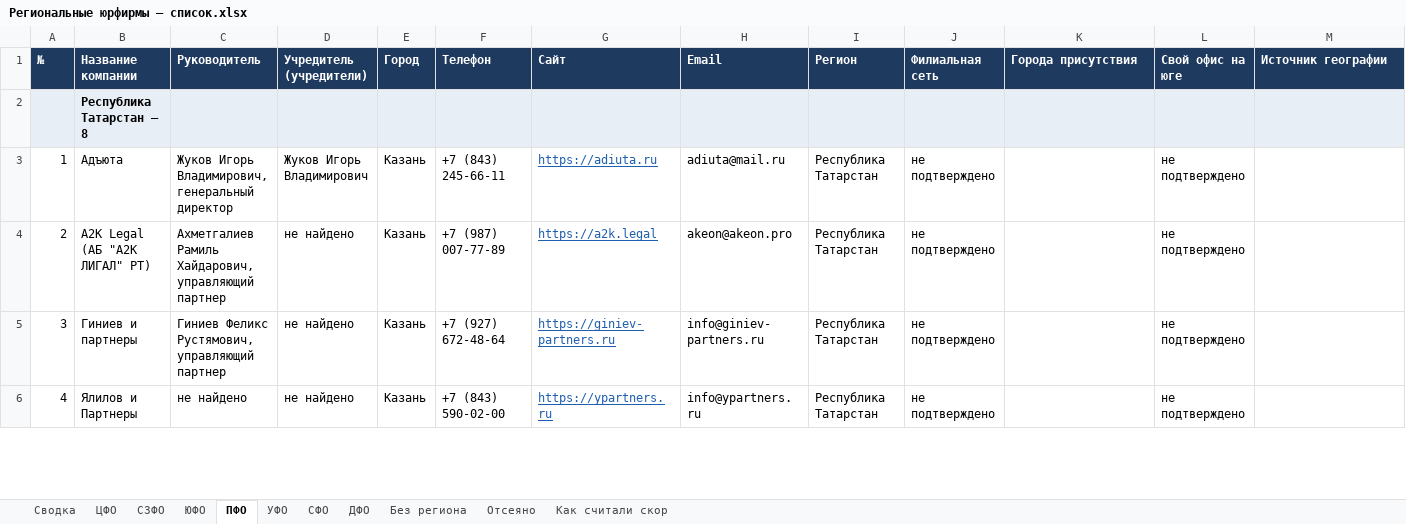
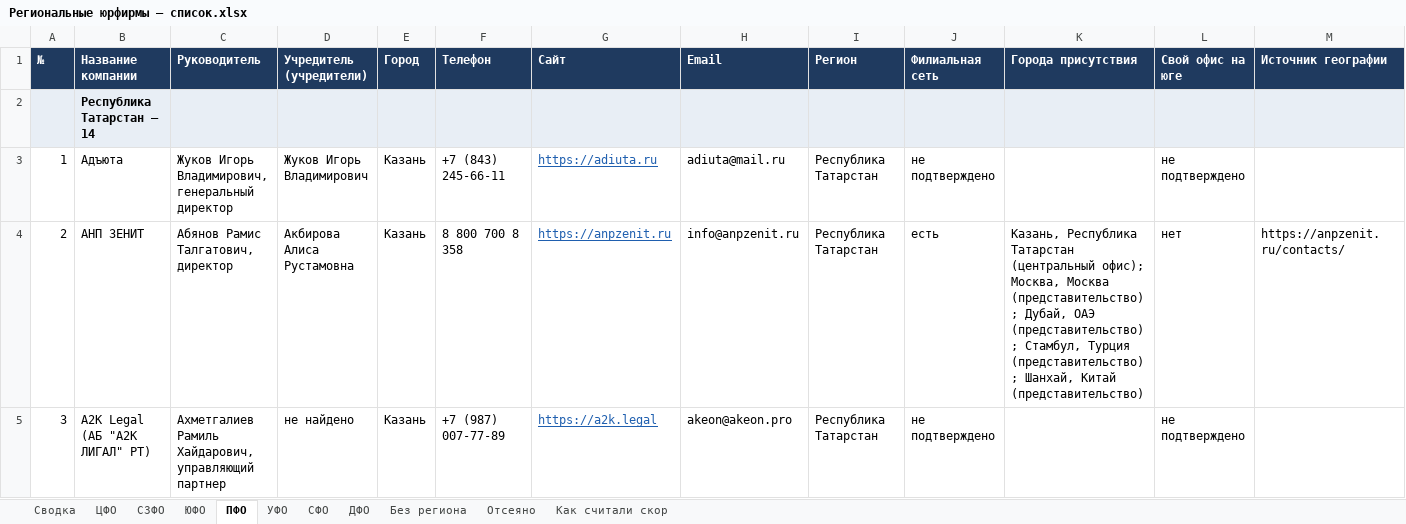
Before and after one commit to khokhlovvi/dengiipravo, an Excel workbook: 07 Партнёры/Рассылка региональным юрфирмам/Региональные юрфирмы — список.xlsx, sheet ПФО, drawn as a sheet; only a part is shown; the shorter side is filled out with more unchanged rows; values as stored, in another font and other column widths than the file's, no borders; addresses are those after the commit; rows hold the shown columns only; the diff covers the shown part only; the diff names each change by its address in the sheet, - before the commit and + after, or states it on an @@ line.

```diff
--- a/07 Партнёры/Рассылка региональным юрфирмам/Региональные юрфирмы — список.xlsx (sheet ПФО)
+++ b/07 Партнёры/Рассылка региональным юрфирмам/Региональные юрфирмы — список.xlsx (sheet ПФО)
-B2 (Название компании): Республика Татарстан — 8
+B2 (Название компании): Республика Татарстан — 14
+row 4: 2 | АНП ЗЕНИТ | Абянов Рамис Талгатович, директор | Акбирова Алиса Рустамовна | Казань | 8 800 700 8 358 | https://anpzenit.ru | info@anpzenit.ru | Республика Татарстан | есть | Казань, Республика Татарстан (центральный офис); Москва, Москва (представительство); Дубай, ОАЭ (представительство); Стамбул, Турция (представительство); Шанхай, Китай (представительство) | нет | https://anpzenit.ru/contacts/
@@ column A (№) renumbered from row 5 down @@
```
Also changed, not shown: 7 added rows and 4 edited cells elsewhere in this sheet, sheet ЦФО, sheet Отсеяно, sheet Сводка, sheet УФО, sheet СФО, hidden cells.
